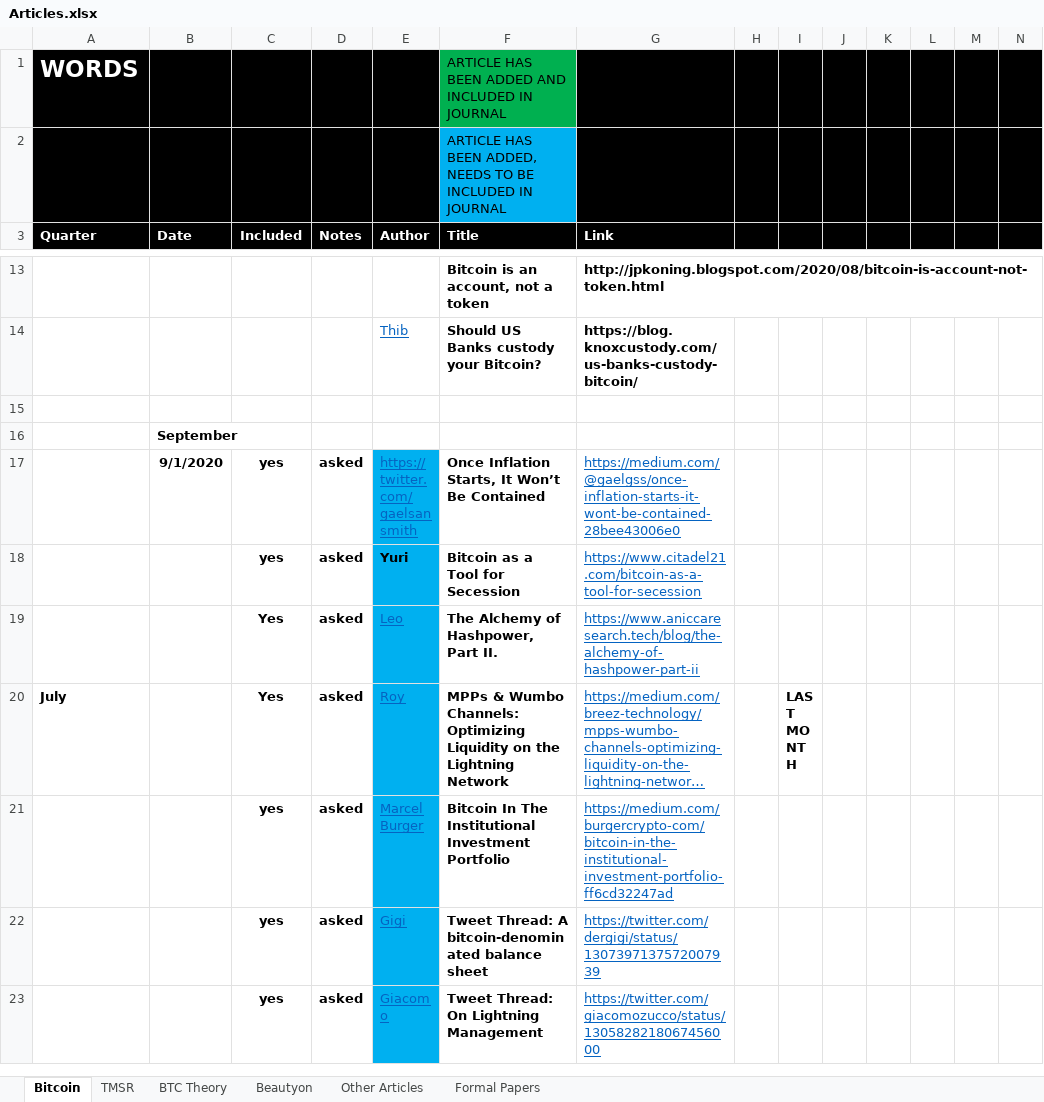
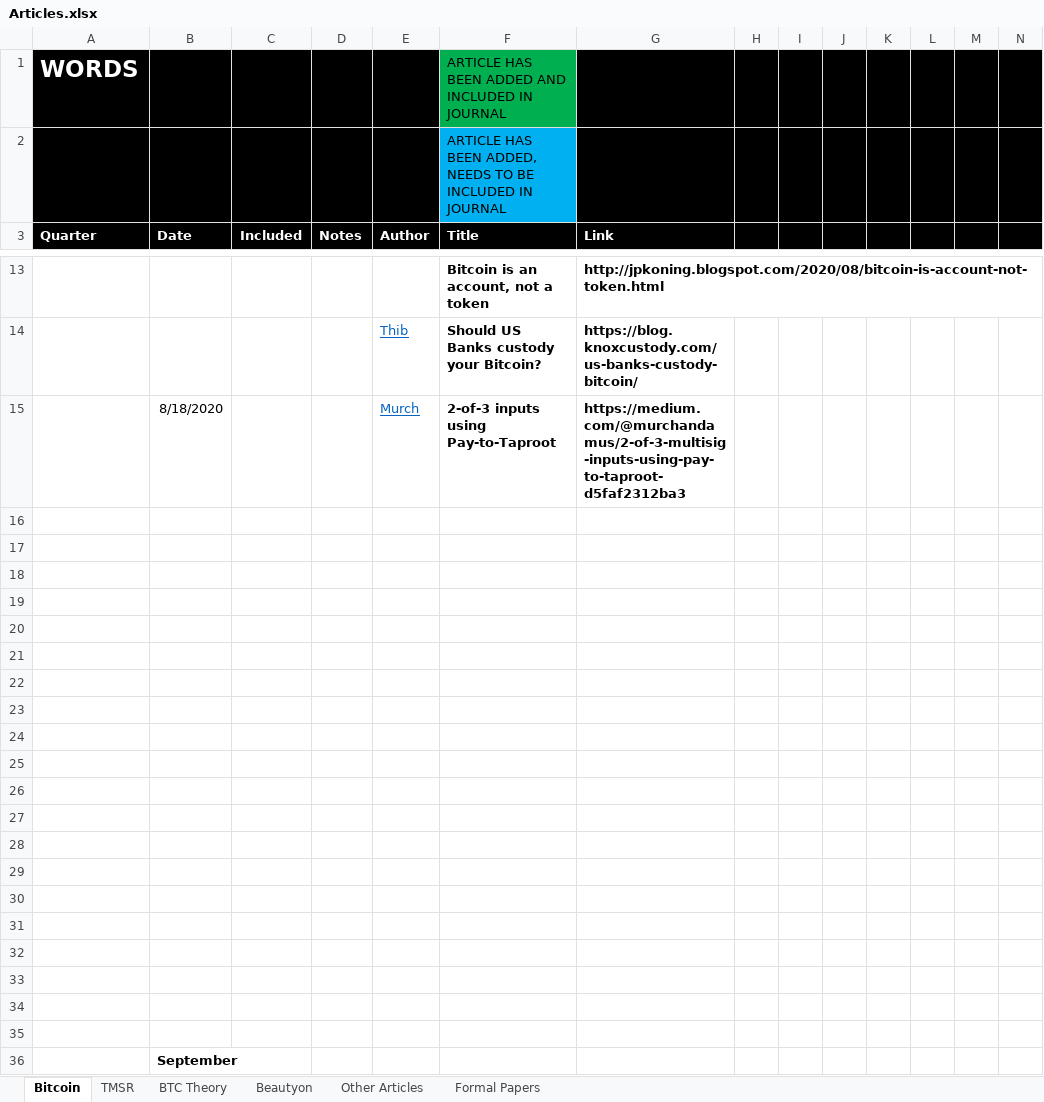
Before and after one commit to bitcoinwords/bitcoinwords.github.io, an Excel workbook: assets/queue/Articles.xlsx, sheet Bitcoin, drawn as a sheet; only a part is shown, gaps mark what is left out; the shorter side is filled out with more unchanged rows; long unchanged cells end in …; values as stored, in another font and other column widths than the file's, no borders; charts and pictures and conditional formats not drawn; rows hold the shown columns only; the diff names each change by its address in the sheet, - before the commit and + after, or states it on an @@ line.

```diff
--- a/assets/queue/Articles.xlsx (sheet Bitcoin)
+++ b/assets/queue/Articles.xlsx (sheet Bitcoin)
+row 15:  | 8/18/2020 |  |  | Murch | 2-of-3 inputs using Pay-to-Taproot | https://medium.com/@murchandamus/2-of-3-multisig-inputs-using-pay-to-taproot-d5faf2312ba3
+row 16: (empty)
+row 17: (empty)
+row 18: (empty)
+row 19: (empty)
+row 20: (empty)
+row 21: (empty)
+row 22: (empty)
+row 23: (empty)
+row 24: (empty)
+row 25: (empty)
+row 26: (empty)
+row 27: (empty)
+row 28: (empty)
+row 29: (empty)
+row 30: (empty)
+row 31: (empty)
+row 32: (empty)
+row 33: (empty)
+row 34: (empty)
```
Also changed, not shown: charts or pictures, 2 other files.
